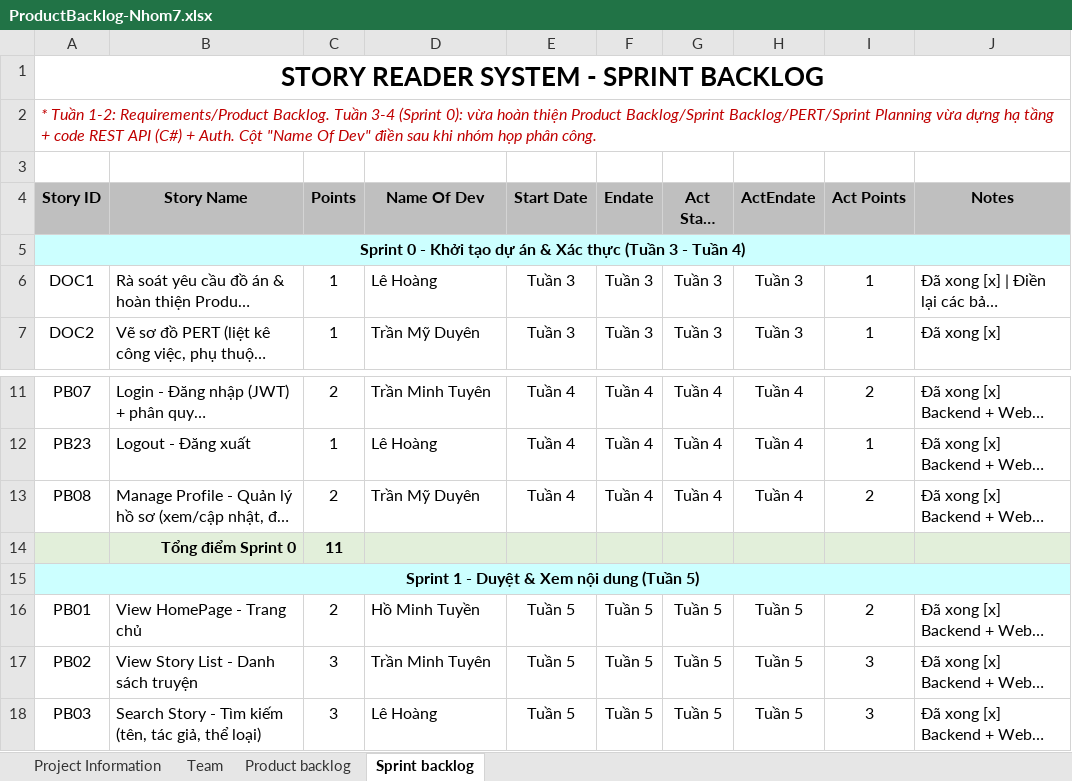
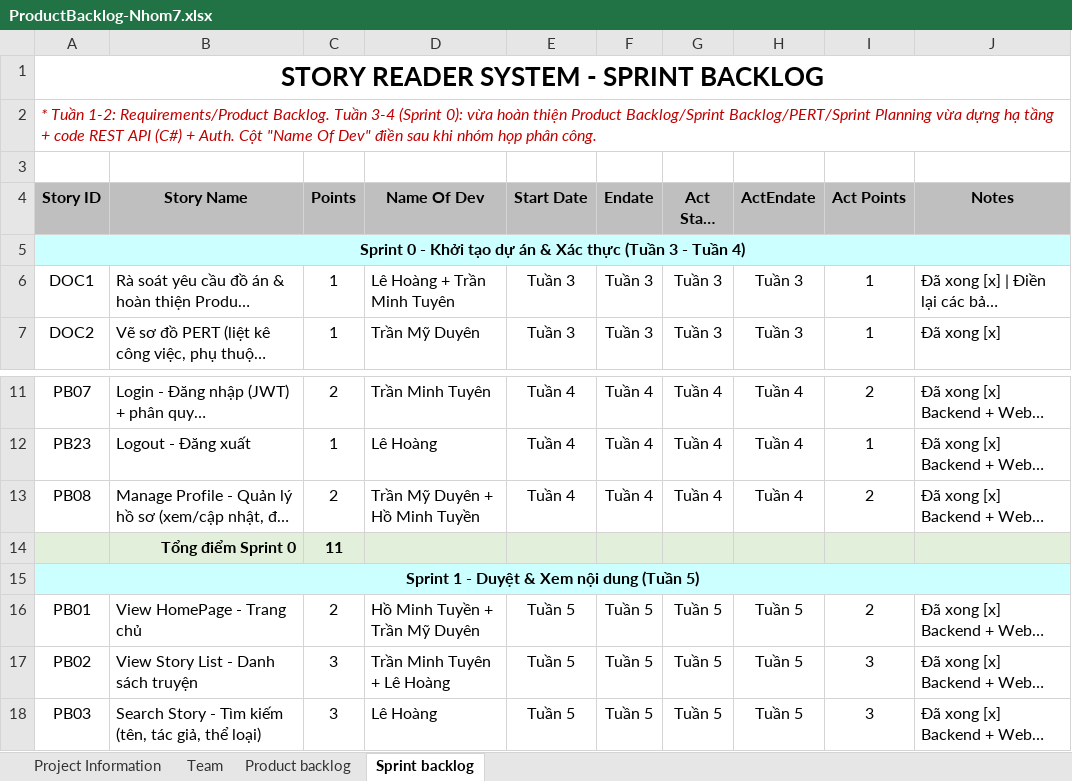
Before and after one commit to tuyenminhtran/HeThongQuanLyDocTruyen-Nhom-7, an Excel workbook: Docx/ProductBacklog-Nhom7.xlsx, sheet Sprint backlog, drawn as a sheet; only a part is shown, gaps mark what is left out; long unchanged cells end in …; values as stored, in another font and other column widths than the file's, no borders; the diff names each change by its address in the sheet, - before the commit and + after, or states it on an @@ line.

Commit message:
Add files via upload

```diff
--- a/Docx/ProductBacklog-Nhom7.xlsx (sheet Sprint backlog)
+++ b/Docx/ProductBacklog-Nhom7.xlsx (sheet Sprint backlog)
-D6 (Name Of Dev): Lê Hoàng
+D6 (Name Of Dev): Lê Hoàng + Trần Minh Tuyên
-D13 (Name Of Dev): Trần Mỹ Duyên
+D13 (Name Of Dev): Trần Mỹ Duyên + Hồ Minh Tuyền
-D16 (Name Of Dev): Hồ Minh Tuyền
+D16 (Name Of Dev): Hồ Minh Tuyền + Trần Mỹ Duyên
-D17 (Name Of Dev): Trần Minh Tuyên
+D17 (Name Of Dev): Trần Minh Tuyên + Lê Hoàng
```
